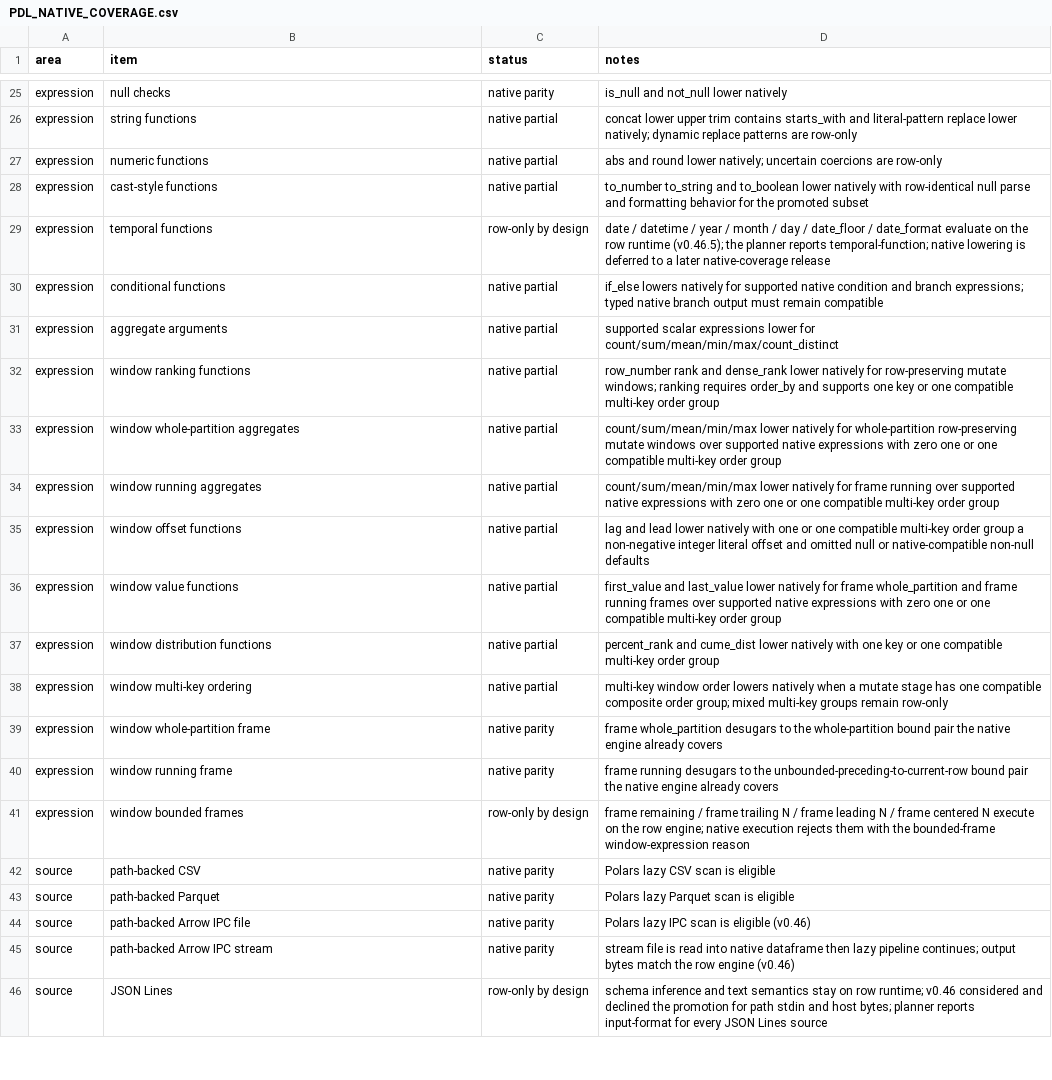
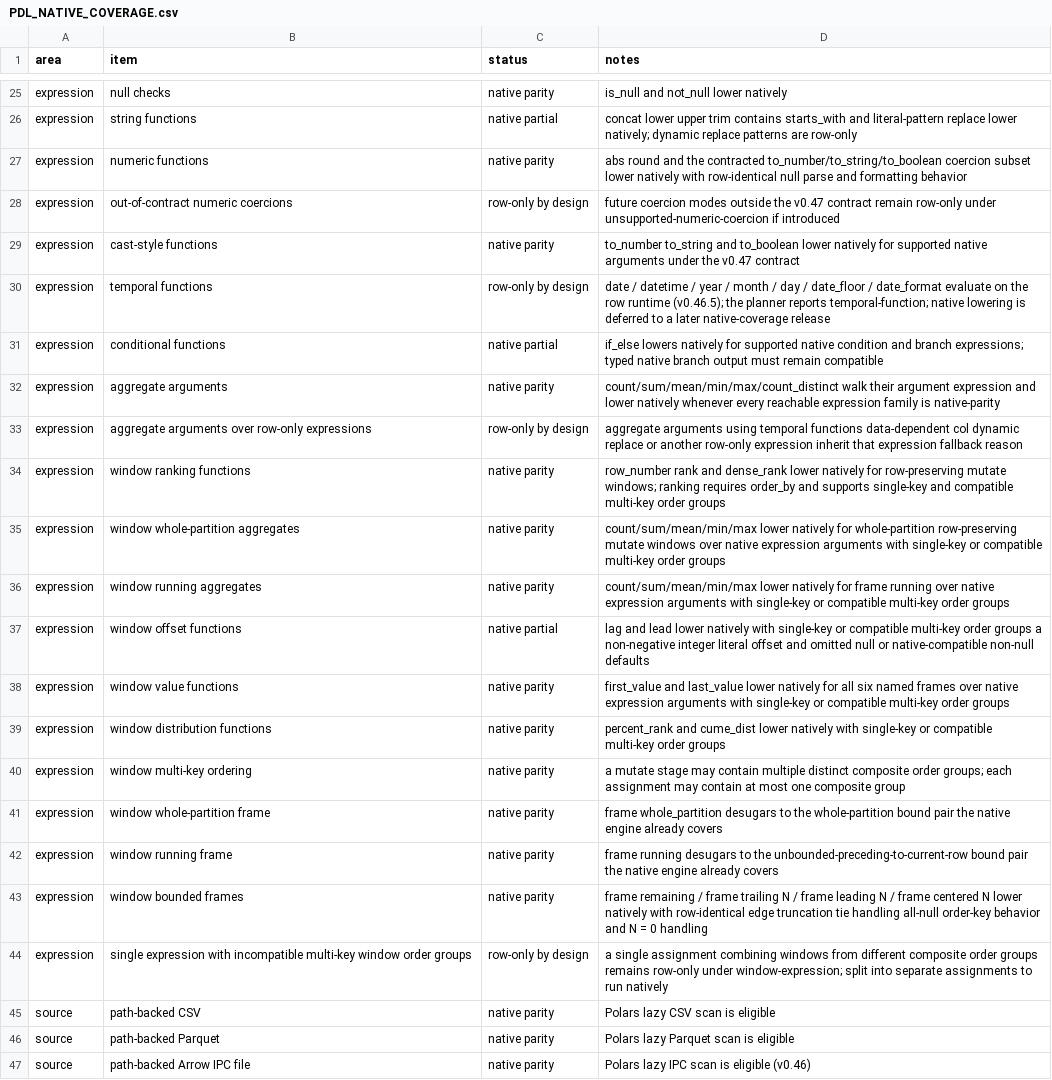
Before and after one commit to williamcotton/pdl, a CSV file: docs/PDL_NATIVE_COVERAGE.csv, drawn as a sheet; only a part is shown, gaps mark what is left out; the shorter side is filled out with more unchanged rows; addresses are those after the commit; the diff names each change by its address in the sheet, - before the commit and + after, or states it on an @@ line.

```diff
--- a/docs/PDL_NATIVE_COVERAGE.csv
+++ b/docs/PDL_NATIVE_COVERAGE.csv
-C27 (status): native partial
+C27 (status): native parity
-D27 (notes): abs and round lower natively; uncertain coercions are row-only
+D27 (notes): abs round and the contracted to_number/to_string/to_boolean coercion subset lower natively with row-identical null parse and formatting behavior
+row 28: expression | out-of-contract numeric coercions | row-only by design | future coercion modes outside the v0.47 contract remain row-only under unsupported-numeric-coercion if introduced
-C29 (status): native partial
+C29 (status): native parity
-D29 (notes): …lower natively with row-identical null parse and formatting behavior for the promoted subset
+D29 (notes): …lower natively for supported native arguments under the v0.47 contract
-C32 (status): native partial
+C32 (status): native parity
-D32 (notes): supported scalar expressions lower for count/sum/mean/min/max/count_distinct
+D32 (notes): count/sum/mean/min/max/count_distinct walk their argument expression and lower natively whenever every reachable expression family is native-parity
+row 33: expression | aggregate arguments over row-only expressions | row-only by design | aggregate arguments using temporal functions data-dependent col dynamic replace or another row-only expression inherit that expression fallback reason
-C34:C36 (status): native partial
+C34:C36 (status): native parity
-D34 (notes): …and supports one key or one compatible multi-key order group
+D34 (notes): …and supports single-key and compatible multi-key order groups
-D35 (notes): …windows over supported native expressions with zero one or one compatible multi-key order group
+D35 (notes): …windows over native expression arguments with single-key or compatible multi-key order groups
-D36 (notes): …running over supported native expressions with zero one or one compatible multi-key order group
+D36 (notes): …running over native expression arguments with single-key or compatible multi-key order groups
-D37 (notes): …natively with one or one compatible multi-key order group a non-negative…
+D37 (notes): …natively with single-key or compatible multi-key order groups a non-negative…
-C38:C40 (status): native partial
+C38:C40 (status): native parity
-D38 (notes): …natively for frame whole_partition and frame running frames over supported native expressions with zero one or one compatible multi-key order group
+D38 (notes): …natively for all six named frames over native expression arguments with single-key or compatible multi-key order groups
-D39 (notes): …natively with one key or one compatible multi-key order group
+D39 (notes): …natively with single-key or compatible multi-key order groups
-D40 (notes): multi-key window order lowers natively when a mutate stage has one compatible composite order group; mixed multi-key groups remain row-only
+D40 (notes): a mutate stage may contain multiple distinct composite order groups; each assignment may contain at most one composite group
-C43 (status): row-only by design
+C43 (status): native parity
-D43 (notes): …centered N execute on the row engine; native execution rejects them with the bounded-frame window-expression reason
+D43 (notes): …centered N lower natively with row-identical edge truncation tie handling all-null order-key behavior and N = 0 handling
+row 44: expression | single expression with incompatible multi-key window order groups | row-only by design | a single assignment combining windows from different composite order groups remains row-only under window-expression; split into separate assignments to run natively
```
Also changed, not shown: 26 other files.
